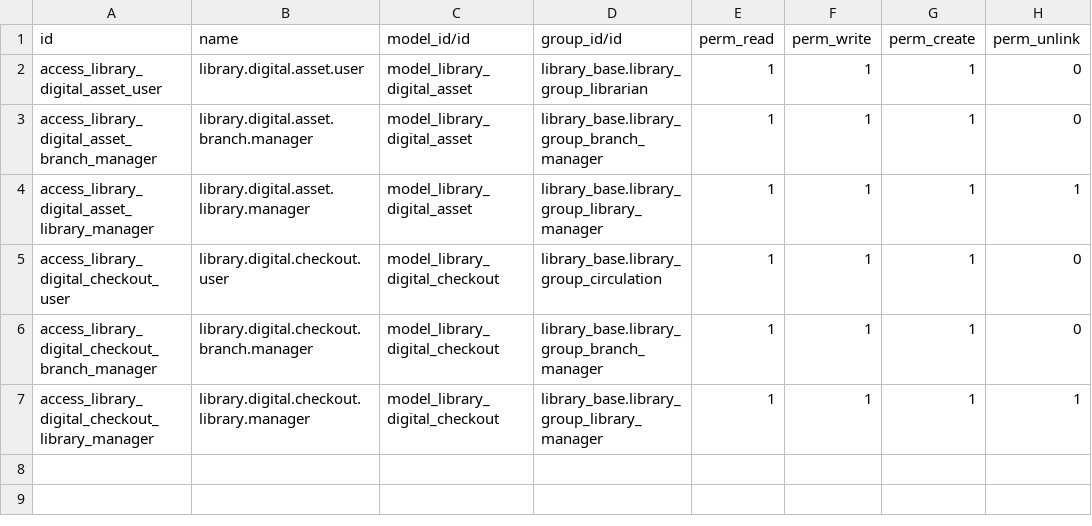
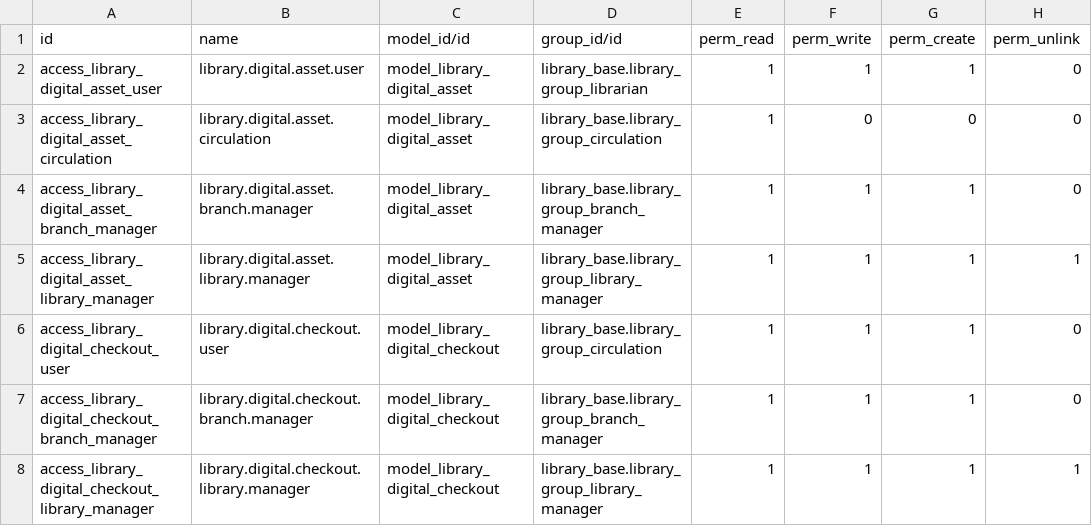
Before and after one commit to OmerAbdel-aziz/Odoo-Library-Information-System, a CSV file: custom_addons/library_digital/security/ir.model.access.csv, drawn as a sheet; the diff names each change by its address in the sheet, - before the commit and + after, or states it on an @@ line.

Commit message:
Phase 8 review fixes: guards, access, plan dates, cron
- Write guard blocks direct state/member/asset/due-date changes;
  actions and expiry cron use a context flag
- License enforcement uses search_count instead of stale compute
- access_mode enforced via allowed_plan_ids for restricted assets
- Circulation officers get asset read access; Digital menu shared
  with circulation group
- Due dates follow membership plan loan_period_days, set pre-create;
  due_date now required
- Daily ir.cron schedules _cron_expire_checkouts (no numbercall
  field in Odoo 19)
- 17 tests (5 new) all passing

```diff
--- a/custom_addons/library_digital/security/ir.model.access.csv
+++ b/custom_addons/library_digital/security/ir.model.access.csv
+row 3: access_library_digital_asset_circulation | library.digital.asset.circulation | model_library_digital_asset | library_base.library_group_circulation | 1 | 0 | 0 | 0
```
Also changed, not shown: 7 other files.
